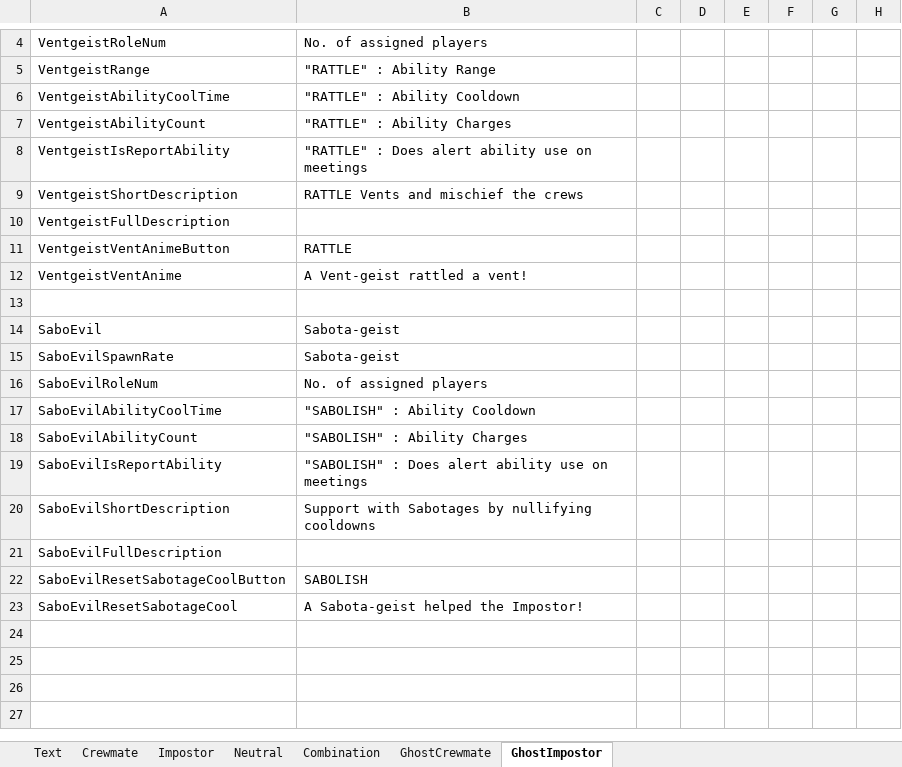
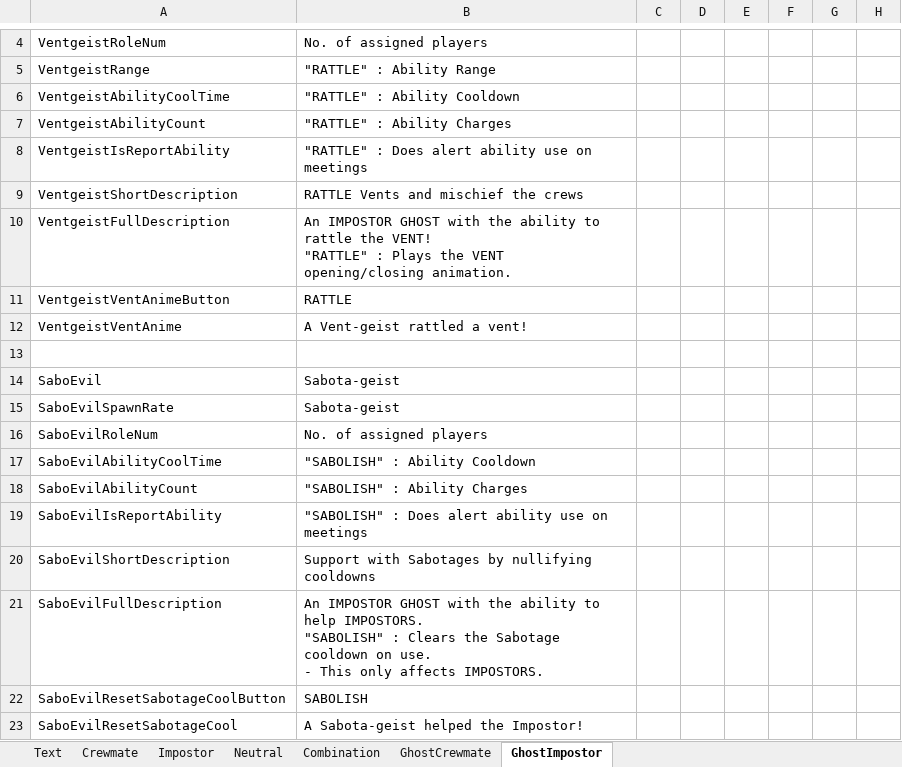
Before and after one commit to yukieiji/ExtremeRoles, an Excel workbook: ExtremeRolesTransData.xlsx, sheet GhostImpostor, drawn as a sheet; only a part is shown, gaps mark what is left out; values as stored, in another font and other column widths than the file's, no borders; ↵ is a line break in a cell; the diff names each change by its address in the sheet, - before the commit and + after, or states it on an @@ line.

```diff
--- a/ExtremeRolesTransData.xlsx (sheet GhostImpostor)
+++ b/ExtremeRolesTransData.xlsx (sheet GhostImpostor)
-B10: (empty)
+B10: An IMPOSTOR GHOST with the ability to rattle the VENT! ↵ "RATTLE" : Plays the VENT opening/closing animation.
-B21: (empty)
+B21: An IMPOSTOR GHOST with the ability to help IMPOSTORS. ↵ "SABOLISH" : Clears the Sabotage cooldown on use. ↵ - This only affects IMPOSTORS.
```
Also changed, not shown: sheet Combination, sheet Neutral, sheet GhostCrewmate.
